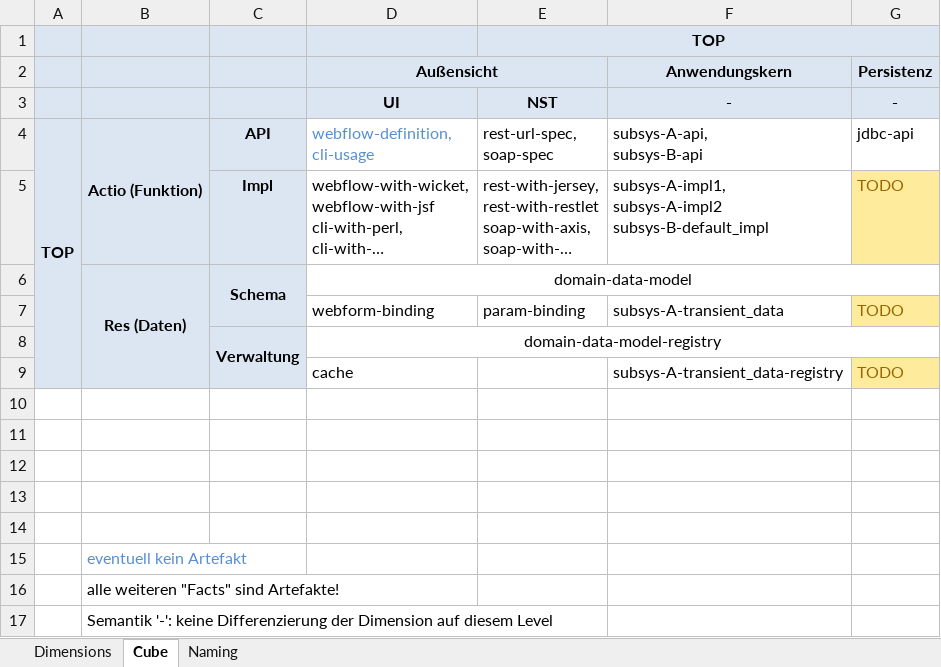
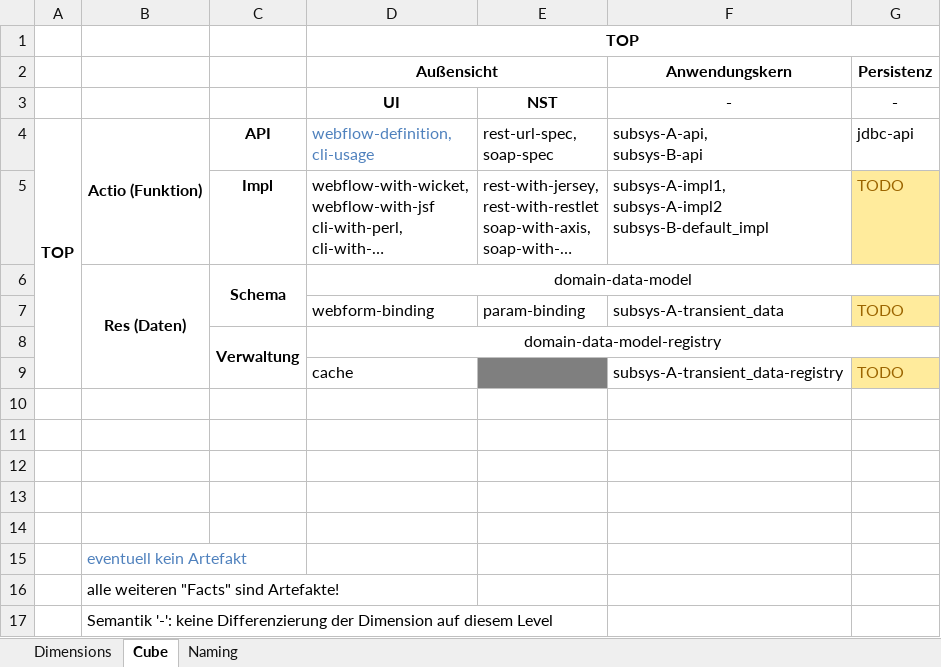
Before and after one commit to cpnatwork/deus_proj, an Excel workbook: 03_Chefarchitekt/01_Methodik/Software-Architektur.xlsx, sheet Cube, drawn as a sheet; values as stored, in another font and other column widths than the file's, no borders; removed rows and columns are numbered as before the commit, all else as after; the diff names each change by its address in the sheet, - before the commit and + after, or states it on an @@ line.

```diff
--- a/03_Chefarchitekt/01_Methodik/Software-Architektur.xlsx (sheet Cube)
+++ b/03_Chefarchitekt/01_Methodik/Software-Architektur.xlsx (sheet Cube)
-row 1:  |  |  |  | TOP
+row 1:  |  |  | TOP
-A2:G3 fill: #DCE6F2
+A2:G3 fill: none
-A4:C9 fill: #DCE6F2
+A4:C9 fill: none
-E9 fill: none
+E9 fill: #7F7F7F
```
Also changed, not shown: sheet Dimensions, sheet Naming, 1 other file.
